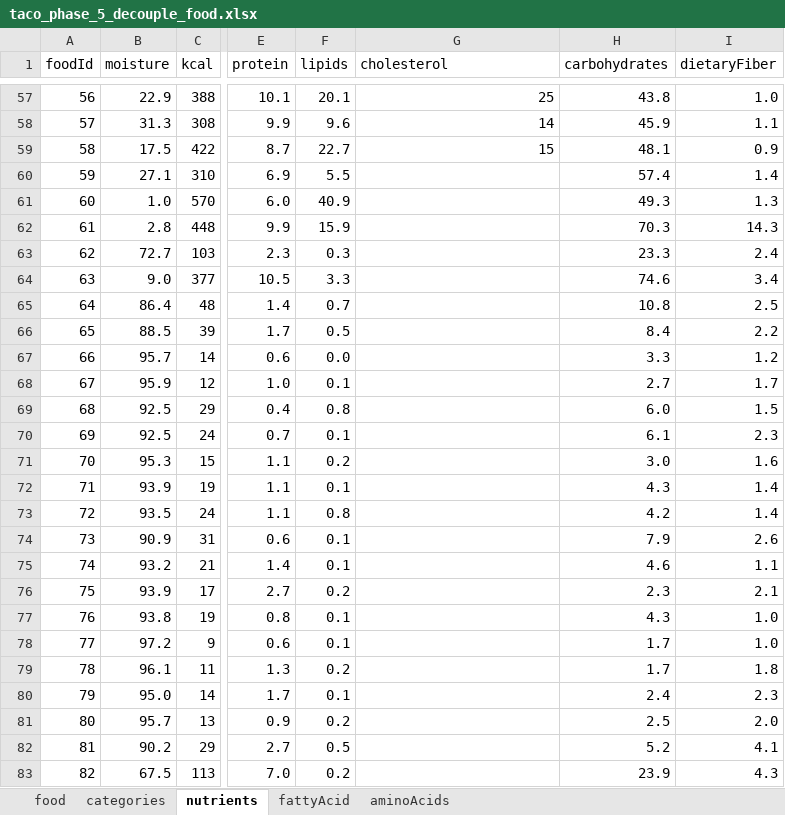
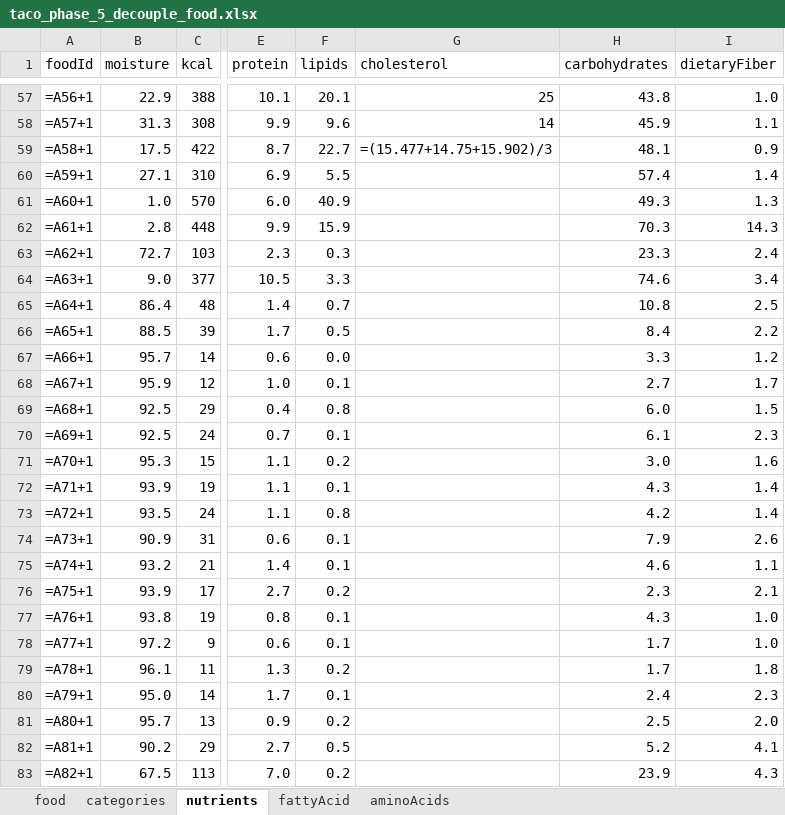
Before and after one commit to raulfdm/taco-api, an Excel workbook: references/normalization/taco_phase_5_decouple_food.xlsx, sheet nutrients, drawn as a sheet; only a part is shown, gaps mark what is left out; values as stored, in another font and other column widths than the file's, no cell formats; formulas without a stored value are shown as written; charts and pictures not drawn; the diff covers the shown part only; the diff names each change by its address in the sheet, - before the commit and + after, or states it on an @@ line.

```diff
--- a/references/normalization/taco_phase_5_decouple_food.xlsx (sheet nutrients)
+++ b/references/normalization/taco_phase_5_decouple_food.xlsx (sheet nutrients)
-A57 (foodId): 56
+A57 (foodId): =A56+1
-A58 (foodId): 57
+A58 (foodId): =A57+1
-A59 (foodId): 58
+A59 (foodId): =A58+1
-G59 (cholesterol): 15
+G59 (cholesterol): =(15.477+14.75+15.902)/3
-A60 (foodId): 59
+A60 (foodId): =A59+1
-A61 (foodId): 60
+A61 (foodId): =A60+1
-A62 (foodId): 61
+A62 (foodId): =A61+1
-A63 (foodId): 62
+A63 (foodId): =A62+1
-A64 (foodId): 63
+A64 (foodId): =A63+1
-A65 (foodId): 64
+A65 (foodId): =A64+1
-A66 (foodId): 65
+A66 (foodId): =A65+1
-A67 (foodId): 66
+A67 (foodId): =A66+1
-A68 (foodId): 67
+A68 (foodId): =A67+1
-A69 (foodId): 68
+A69 (foodId): =A68+1
-A70 (foodId): 69
+A70 (foodId): =A69+1
-A71 (foodId): 70
+A71 (foodId): =A70+1
-A72 (foodId): 71
+A72 (foodId): =A71+1
-A73 (foodId): 72
+A73 (foodId): =A72+1
-A74 (foodId): 73
+A74 (foodId): =A73+1
-A75 (foodId): 74
+A75 (foodId): =A74+1
-A76 (foodId): 75
+A76 (foodId): =A75+1
-A77 (foodId): 76
+A77 (foodId): =A76+1
-A78 (foodId): 77
+A78 (foodId): =A77+1
-A79 (foodId): 78
+A79 (foodId): =A78+1
-A80 (foodId): 79
+A80 (foodId): =A79+1
-A81 (foodId): 80
+A81 (foodId): =A80+1
-A82 (foodId): 81
+A82 (foodId): =A81+1
-A83 (foodId): 82
+A83 (foodId): =A82+1
```
Also changed, not shown: 588 edited cells elsewhere in this sheet, sheet food, sheet fattyAcid, sheet aminoAcids, sheet categories, cell formats, charts or pictures, references/normalization/taco_phase_3_rename_labels.xlsx, references/normalization/taco_phase_4_decouple_category.xlsx, 1 other file.
